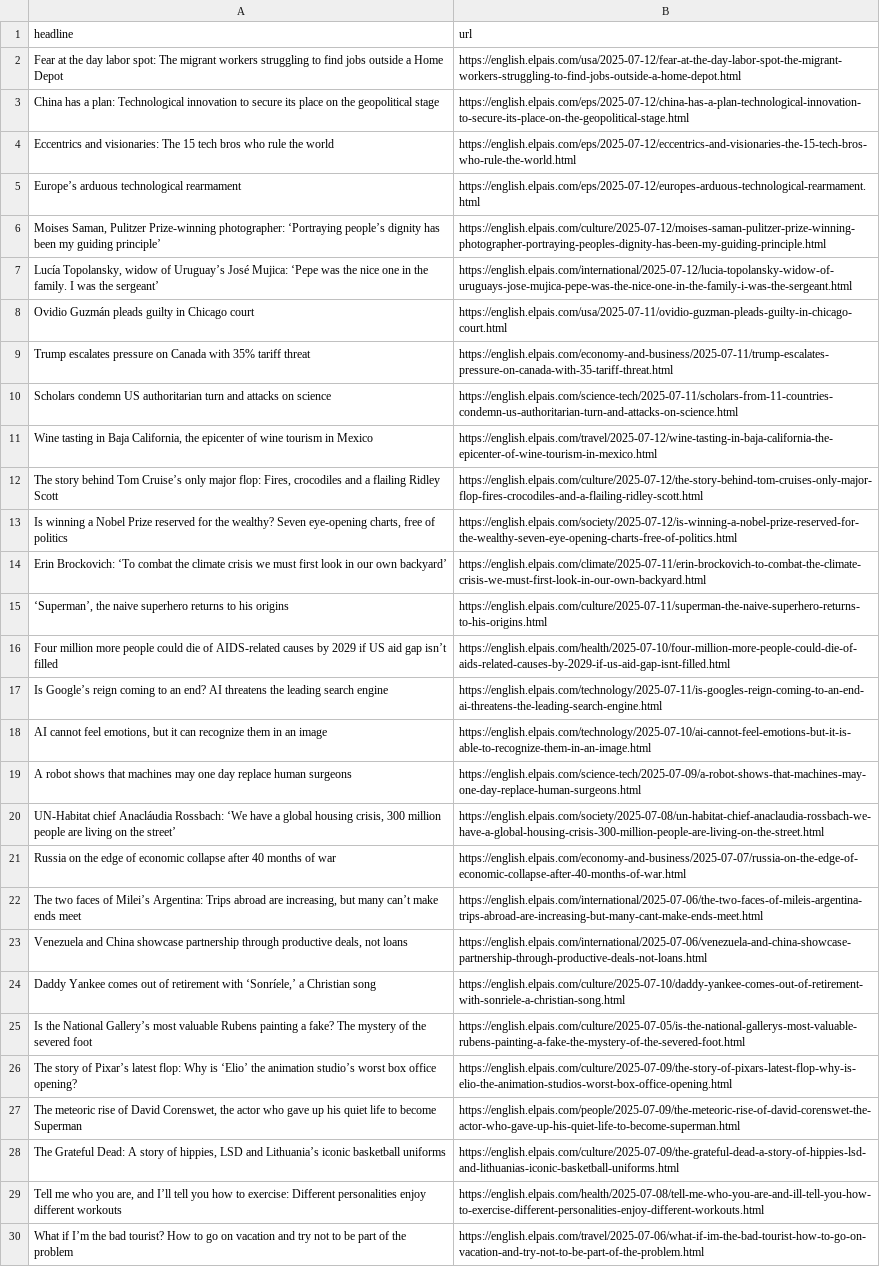
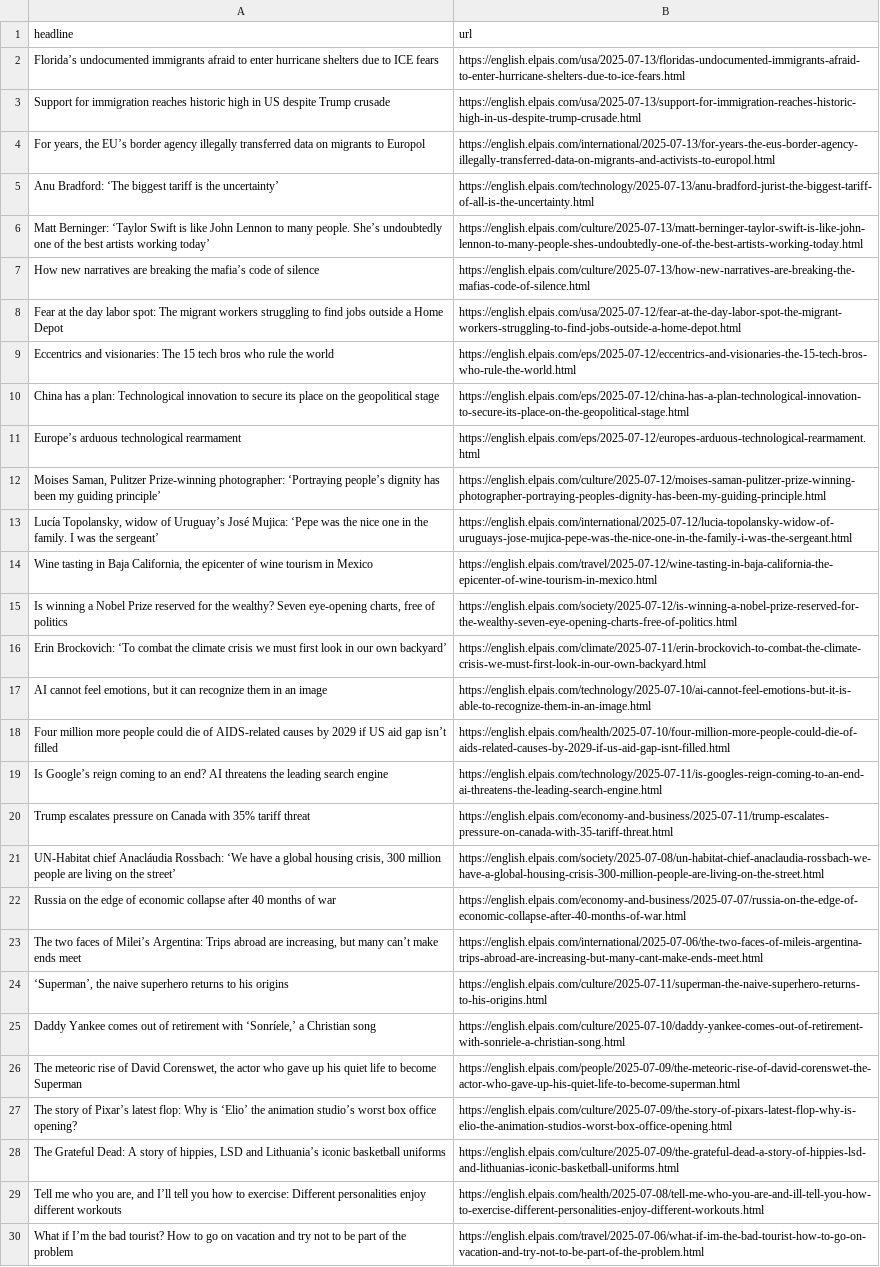
Before and after one commit to shivangibishnoi/github-autoscraper, a CSV file: headlines.csv, drawn as a sheet; only a part is shown; removed rows and columns are numbered as before the commit, all else as after; the diff covers the shown part only; the diff names each change by its address in the sheet, - before the commit and + after, or states it on an @@ line.

```diff
--- a/headlines.csv
+++ b/headlines.csv
+row 2: Florida’s undocumented immigrants afraid to enter hurricane shelters due to ICE fears | https://english.elpais.com/usa/2025-07-13/floridas-undocumented-immigrants-afraid-to-enter-hurricane-shelters-due-to-ice-fears.html
+row 3: Support for immigration reaches historic high in US despite Trump crusade | https://english.elpais.com/usa/2025-07-13/support-for-immigration-reaches-historic-high-in-us-despite-trump-crusade.html
+row 4: For years, the EU’s border agency illegally transferred data on migrants to Europol | https://english.elpais.com/international/2025-07-13/for-years-the-eus-border-agency-illegally-transferred-data-on-migrants-and-activists-to-europol.html
+row 5: Anu Bradford: ‘The biggest tariff is the uncertainty’ | https://english.elpais.com/technology/2025-07-13/anu-bradford-jurist-the-biggest-tariff-of-all-is-the-uncertainty.html
+row 6: Matt Berninger: ‘Taylor Swift is like John Lennon to many people. She’s undoubtedly one of the best artists working today’ | https://english.elpais.com/culture/2025-07-13/matt-berninger-taylor-swift-is-like-john-lennon-to-many-people-shes-undoubtedly-one-of-the-best-artists-working-today.html
+row 7: How new narratives are breaking the mafia’s code of silence | https://english.elpais.com/culture/2025-07-13/how-new-narratives-are-breaking-the-mafias-code-of-silence.html
@@ row 4 moved to row 9: Eccentrics and visionaries: The 15 tech … @@
-row 8: Ovidio Guzmán pleads guilty in Chicago court | https://english.elpais.com/usa/2025-07-11/ovidio-guzman-pleads-guilty-in-chicago-court.html
-row 10: Scholars condemn US authoritarian turn and attacks on science | https://english.elpais.com/science-tech/2025-07-11/scholars-from-11-countries-condemn-us-authoritarian-turn-and-attacks-on-science.html
@@ row 12 moved to row 33: The story behind Tom Cruise’s only major… @@
@@ row 18 moved to row 17: AI cannot feel emotions, but it can reco… @@
-row 19: A robot shows that machines may one day replace human surgeons | https://english.elpais.com/science-tech/2025-07-09/a-robot-shows-that-machines-may-one-day-replace-human-surgeons.html
@@ row 9 moved to row 20: Trump escalates pressure on Canada with … @@
-row 23: Venezuela and China showcase partnership through productive deals, not loans | https://english.elpais.com/international/2025-07-06/venezuela-and-china-showcase-partnership-through-productive-deals-not-loans.html
@@ row 15 moved to row 24: ‘Superman’, the naive superhero returns … @@
-row 25: Is the National Gallery’s most valuable Rubens painting a fake? The mystery of the severed foot | https://english.elpais.com/culture/2025-07-05/is-the-national-gallerys-most-valuable-rubens-painting-a-fake-the-mystery-of-the-severed-foot.html
@@ row 27 moved to row 26: The meteoric rise of David Corenswet, th… @@
```
Also changed, not shown: 1 removed row elsewhere in this file.
